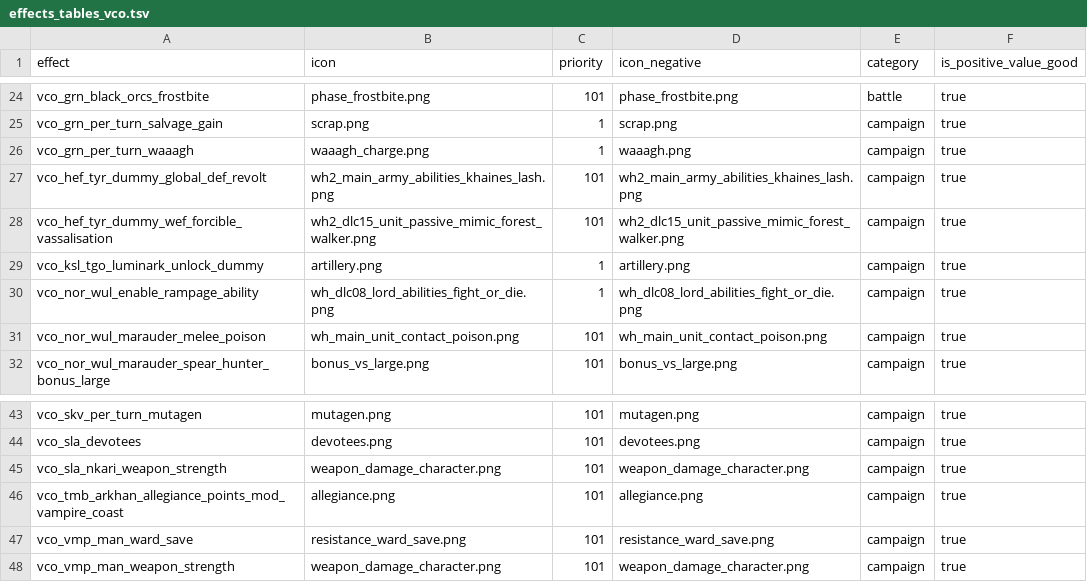
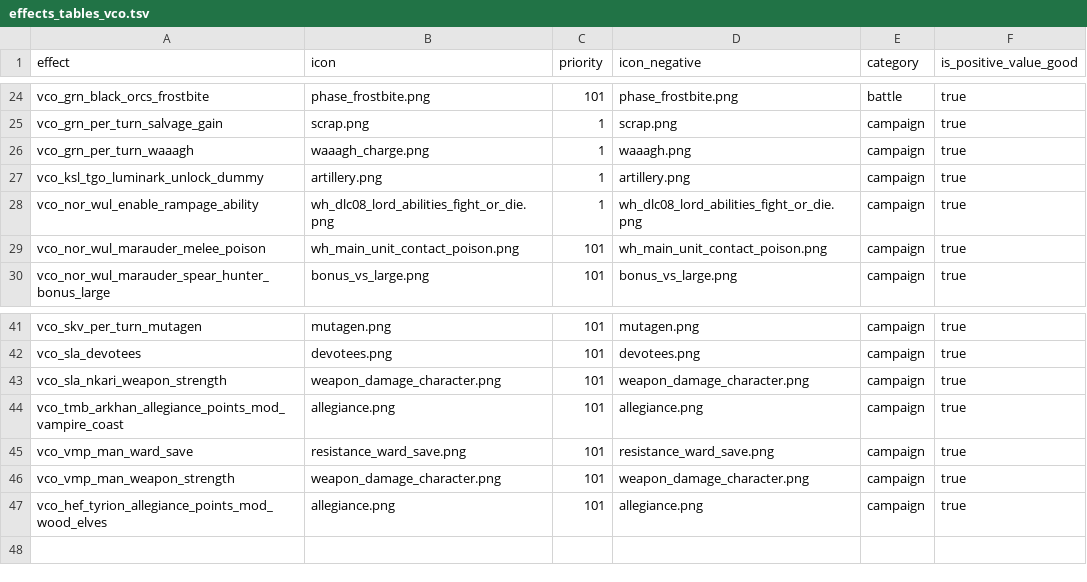
Before and after one commit to msolefonte/vco, a TSV file: src/db/effects_tables_vco.tsv, drawn as a sheet; only a part is shown, gaps mark what is left out; removed rows and columns are numbered as before the commit, all else as after; the diff names each change by its address in the sheet, - before the commit and + after, or states it on an @@ line.

Commit message:
Fix Beta-8 (#265)
* Missing icons added, wood elf allegiance effect added to Eataine payload

* Removing Eataine scripts and replacing payload with xp vs dark elves

* Updated Eataine docs

```diff
--- a/src/db/effects_tables_vco.tsv
+++ b/src/db/effects_tables_vco.tsv
-row 27: vco_hef_tyr_dummy_global_def_revolt | wh2_main_army_abilities_khaines_lash.png | 101 | wh2_main_army_abilities_khaines_lash.png | campaign | true
-row 28: vco_hef_tyr_dummy_wef_forcible_vassalisation | wh2_dlc15_unit_passive_mimic_forest_walker.png | 101 | wh2_dlc15_unit_passive_mimic_forest_walker.png | campaign | true
+row 47: vco_hef_tyrion_allegiance_points_mod_wood_elves | allegiance.png | 101 | allegiance.png | campaign | true
```
Also changed, not shown: src/db/effect_bundles_to_effects_junctions_tables_vco.tsv, 9 other files.
